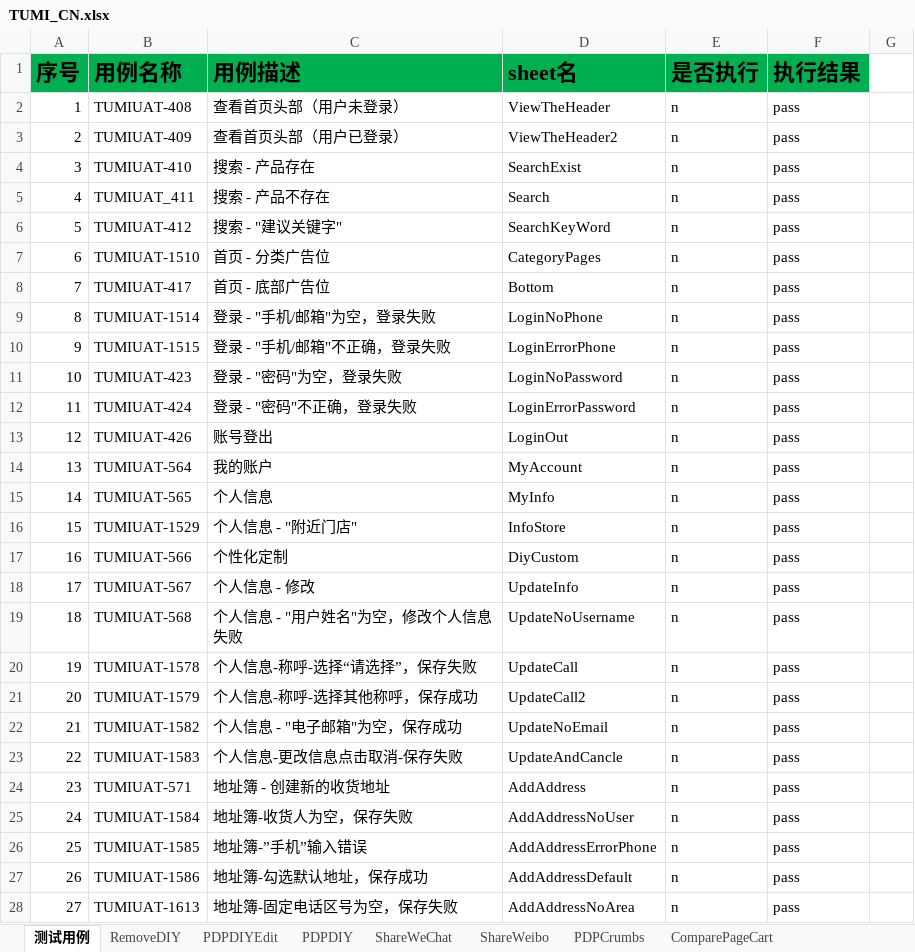
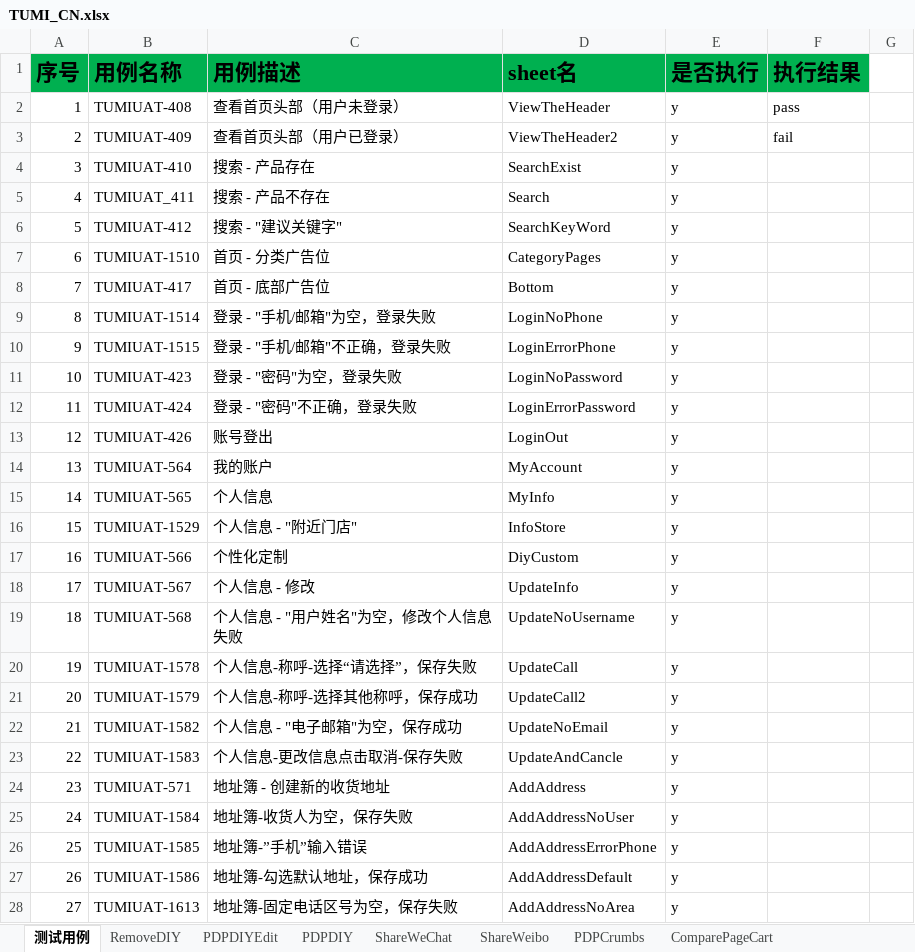
Before and after one commit to huangbeier/tumi-cn, an Excel workbook: data/TUMI_CN.xlsx, sheet 测试用例, drawn as a sheet; only a part is shown; values as stored, in another font and other column widths than the file's, no borders; the diff covers the shown part only; the diff names each change by its address in the sheet, - before the commit and + after, or states it on an @@ line.

```diff
--- a/data/TUMI_CN.xlsx (sheet 测试用例)
+++ b/data/TUMI_CN.xlsx (sheet 测试用例)
-E2:E28 (是否执行): n
+E2:E28 (是否执行): y
-F3 (执行结果): pass
+F3 (执行结果): fail
-F4:F28 (执行结果): pass
+F4:F28 (执行结果): (empty)
```
Also changed, not shown: 56 edited cells elsewhere in this sheet, data/TUMI_HK.xlsx, 2 other files.
